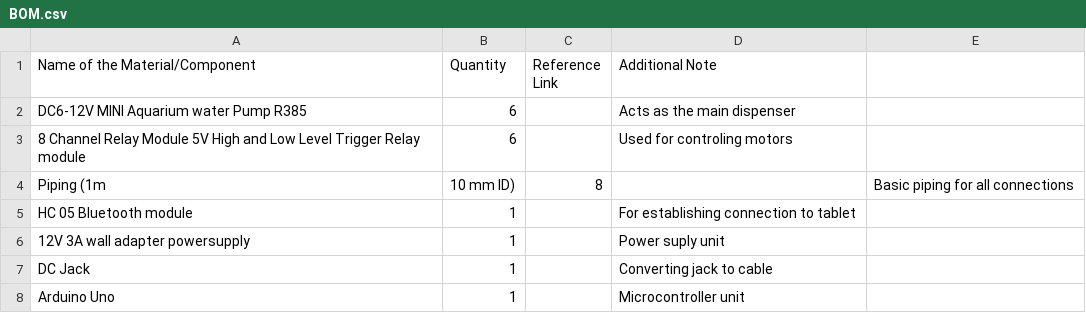
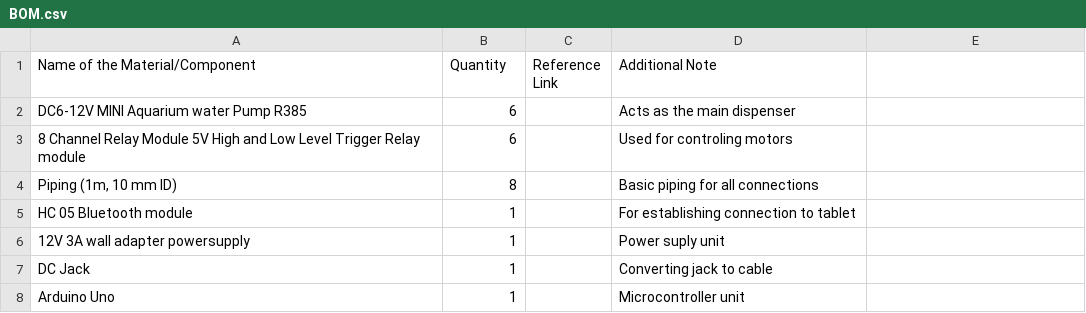
Before and after one commit to atharvachokhani/Mixvell, a CSV file: BOM.csv, drawn as a sheet; removed rows and columns are numbered as before the commit, all else as after; the diff names each change by its address in the sheet, - before the commit and + after, or states it on an @@ line.

Commit message:
Update BOM.csv

```diff
--- a/BOM.csv
+++ b/BOM.csv
-row 4: Piping (1m | 10 mm ID) | 8 |  | Basic piping for all connections
+row 4: Piping (1m, 10 mm ID) | 8 |  | Basic piping for all connections
```
